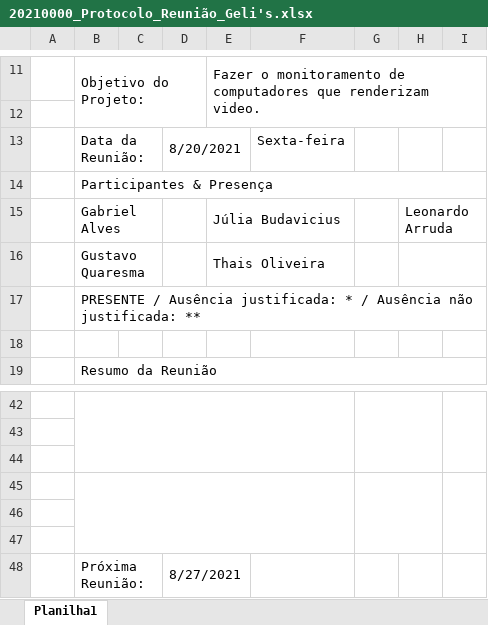
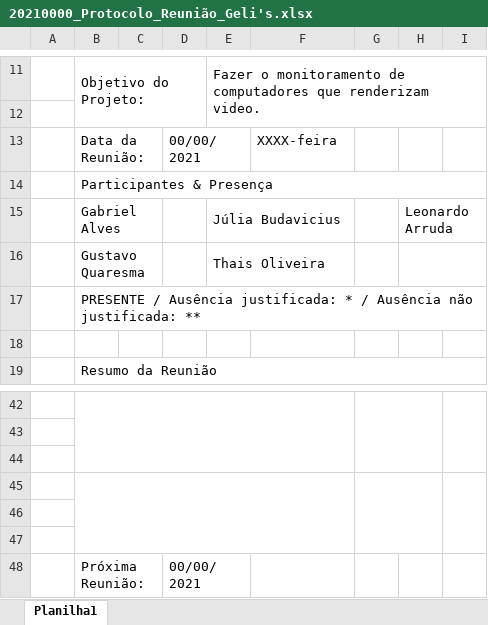
Before and after one commit to JuliaBudavicius/Gelis, an Excel workbook: Pesquisa e Inovação/ATA's de Reunião/20210000_Protocolo_Reunião_Geli's.xlsx, sheet Planilha1, drawn as a sheet; only a part is shown, gaps mark what is left out; values as stored, in another font and other column widths than the file's, no cell formats; charts and pictures not drawn; the diff names each change by its address in the sheet, - before the commit and + after, or states it on an @@ line.

```diff
--- a/Pesquisa e Inovação/ATA's de Reunião/20210000_Protocolo_Reunião_Geli's.xlsx (sheet Planilha1)
+++ b/Pesquisa e Inovação/ATA's de Reunião/20210000_Protocolo_Reunião_Geli's.xlsx (sheet Planilha1)
-D13: 8/20/2021
+D13: 00/00/2021
-F13: Sexta-feira
+F13: XXXX-feira
-D48: 8/27/2021
+D48: 00/00/2021
```
Also changed, not shown: cell formats, charts or pictures, Pesquisa e Inovação/ATA's de Reunião/20210820_Protocolo_Reunião_Geli's .xlsx, Pesquisa e Inovação/ATA's de Reunião/20210823_Protocolo_Reunião_Geli's.xlsx, 4 other files.
